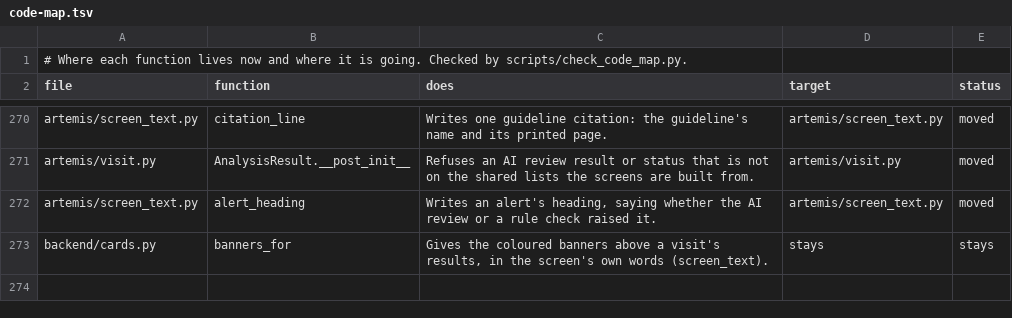
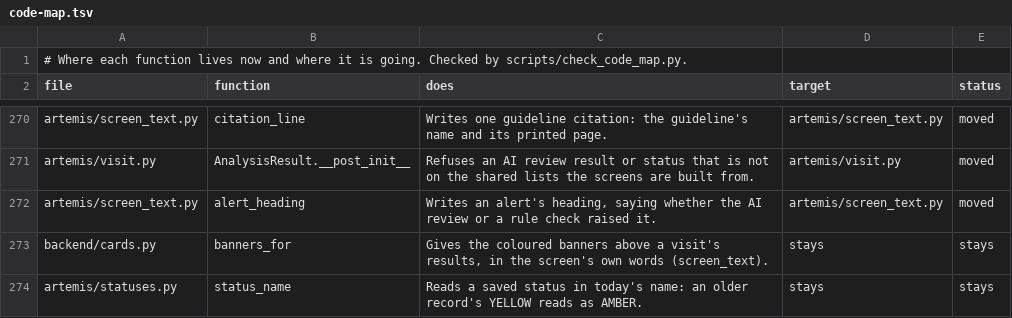
Before and after one commit to atwine/artemis-hiv, a TSV file: docs/refactor/code-map.tsv, drawn as a sheet; only a part is shown, gaps mark what is left out; the diff names each change by its address in the sheet, - before the commit and + after, or states it on an @@ line.

```diff
--- a/docs/refactor/code-map.tsv
+++ b/docs/refactor/code-map.tsv
+row 274: artemis/statuses.py | status_name | Reads a saved status in today's name: an older record's YELLOW reads as AMBER. | stays | stays
```
Also changed, not shown: docs/decisions.tsv, 26 other files.
